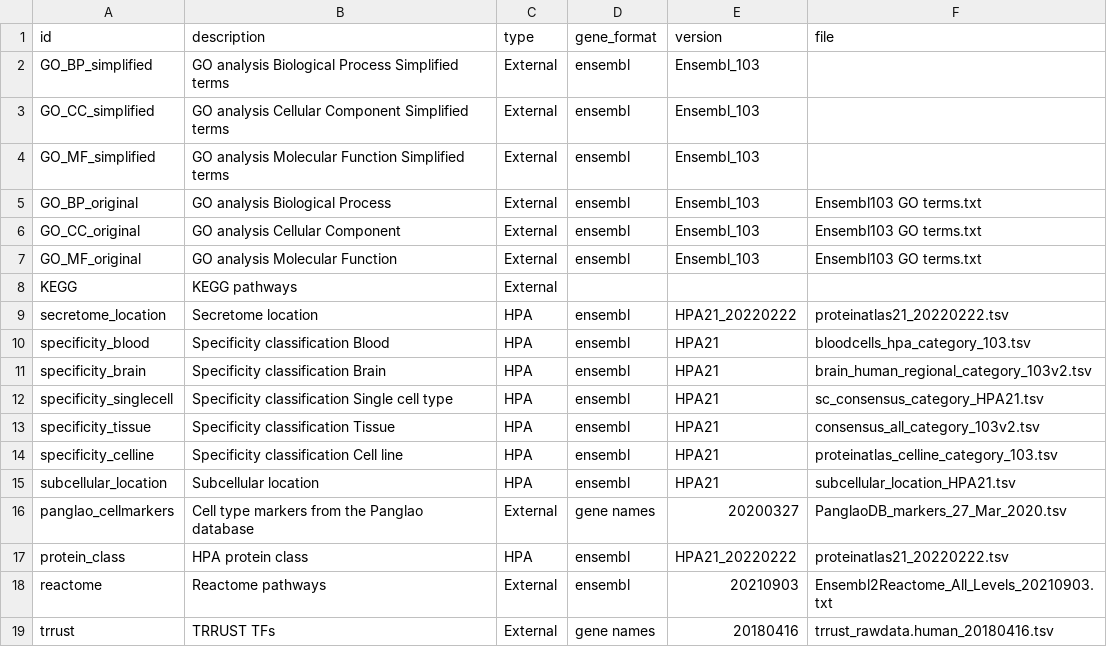
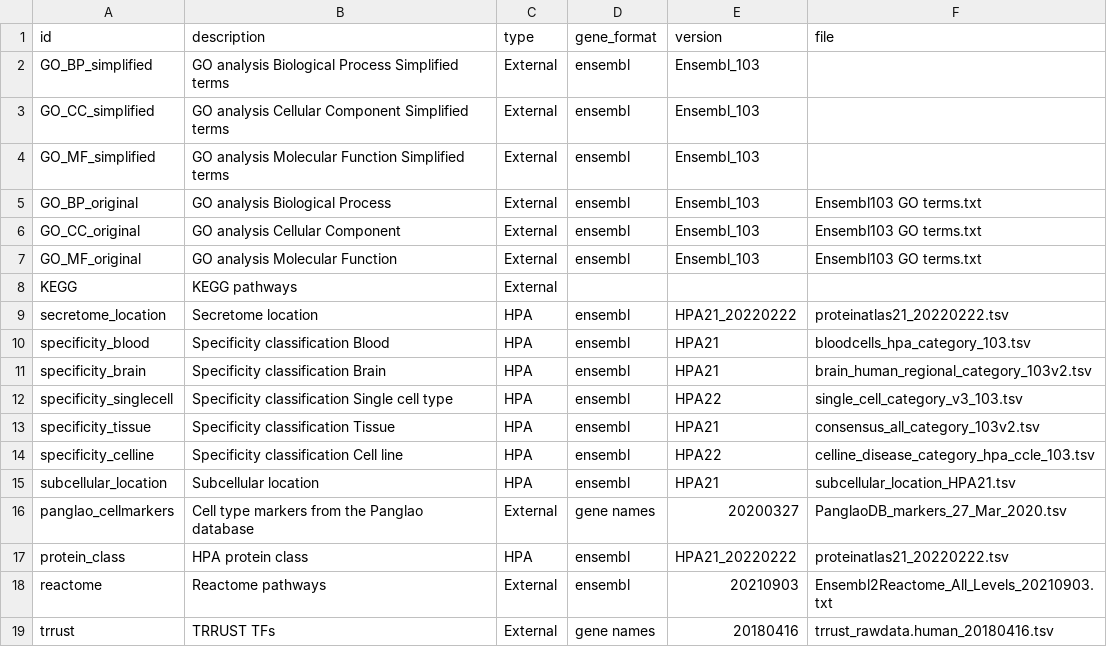
Before and after one commit to maxkarlsson/HPA-gene-clustering, a CSV file: run_settings/20220315 enrichment_settings.csv, drawn as a sheet.

```diff
--- a/run_settings/20220315 enrichment_settings.csv
+++ b/run_settings/20220315 enrichment_settings.csv
@@ -11,5 +11,5 @@ specificity_blood,Specificity classification Blood,HPA,ensembl,HPA21,bloodcells_
 specificity_brain,Specificity classification Brain,HPA,ensembl,HPA21,brain_human_regional_category_103v2.tsv
-specificity_singlecell,Specificity classification Single cell type,HPA,ensembl,HPA21,sc_consensus_category_HPA21.tsv
+specificity_singlecell,Specificity classification Single cell type,HPA,ensembl,HPA22,single_cell_category_v3_103.tsv
 specificity_tissue,Specificity classification Tissue,HPA,ensembl,HPA21,consensus_all_category_103v2.tsv
-specificity_celline,Specificity classification Cell line,HPA,ensembl,HPA21,proteinatlas_celline_category_103.tsv
+specificity_celline,Specificity classification Cell line,HPA,ensembl,HPA22,celline_disease_category_hpa_ccle_103.tsv
 subcellular_location,Subcellular location,HPA,ensembl,HPA21,subcellular_location_HPA21.tsv
```
Also changed, not shown: run_settings/20221004_settings.csv, run_settings/20221020 all_datasets.csv, 3 other files.
